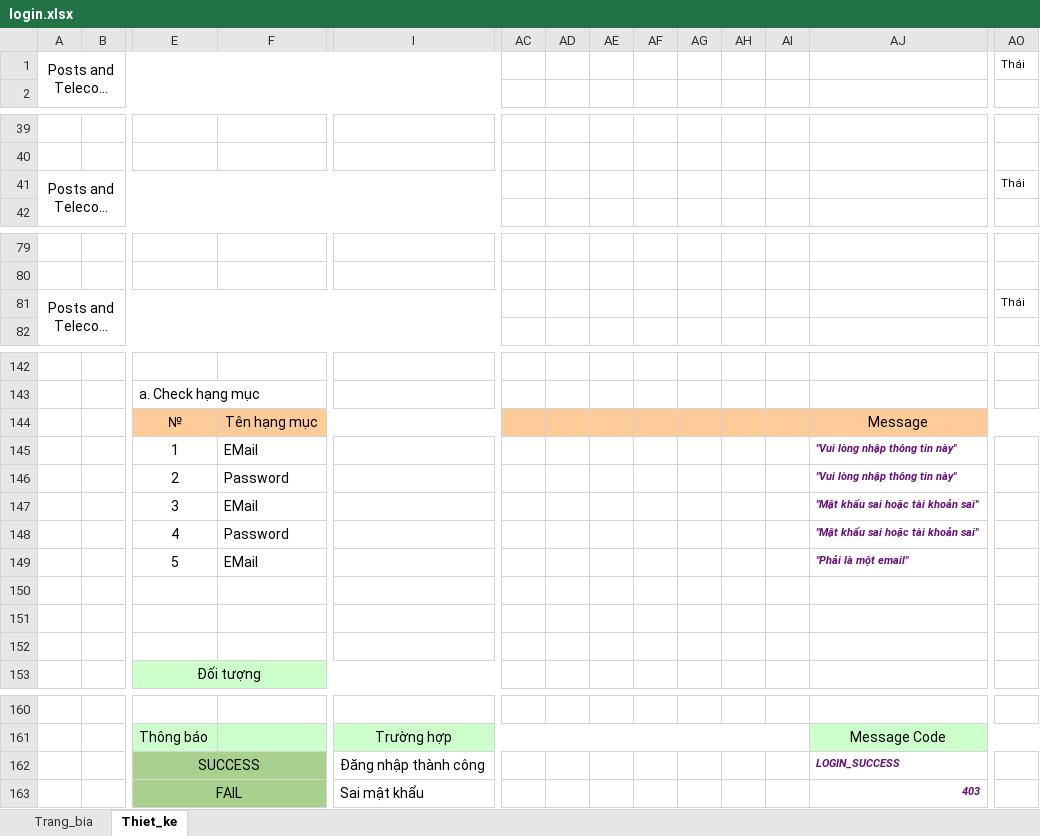
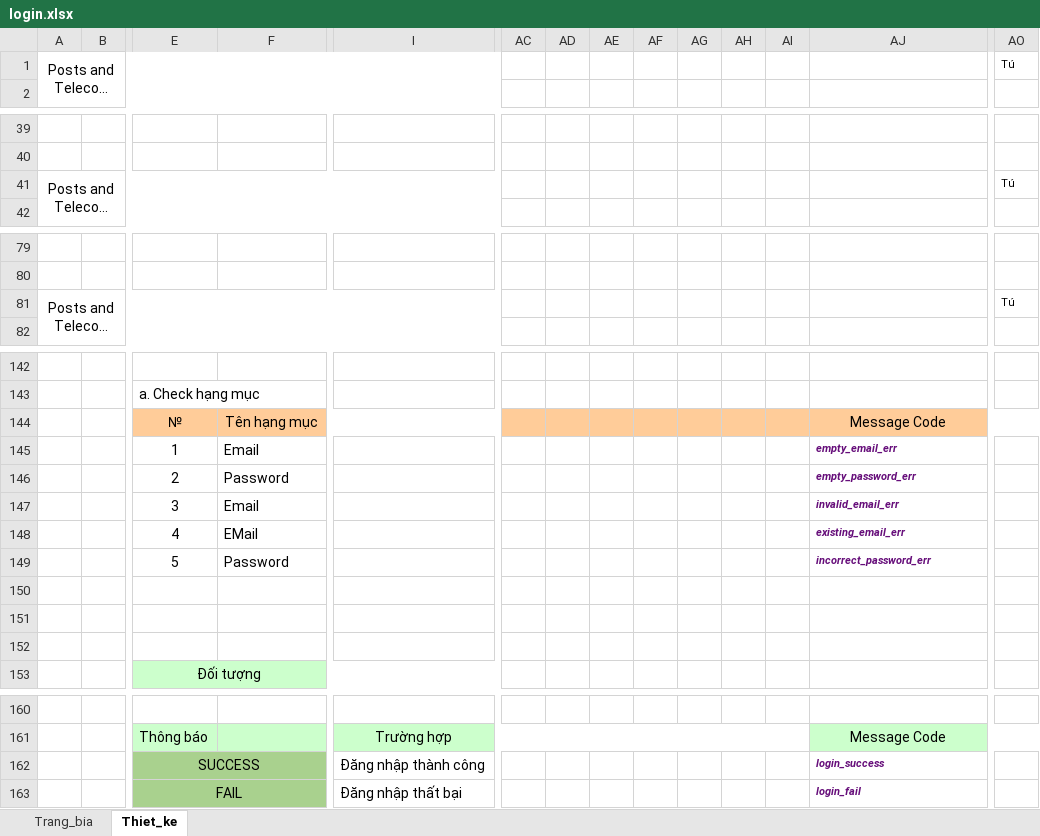
Before and after one commit to tu-lam/watch-store, an Excel workbook: design/chitiet/login.xlsx, sheet Thiet_ke, drawn as a sheet; only a part is shown, gaps mark what is left out; long unchanged cells end in …; values as stored, in another font and other column widths than the file's, no borders; charts and pictures not drawn; removed rows and columns are numbered as before the commit, all else as after; rows hold the shown columns only; the diff covers the shown part only; the diff names each change by its address in the sheet, - before the commit and + after, or states it on an @@ line.

```diff
--- a/design/chitiet/login.xlsx (sheet Thiet_ke)
+++ b/design/chitiet/login.xlsx (sheet Thiet_ke)
-AO1: Thái
+AO1: Tú
-AO41: Thái
+AO41: Tú
-AO81: Thái
+AO81: Tú
-AJ144: Message
+AJ144: Message Code
-F145: EMail
+F145: Email
-AJ145: "Vui lòng nhập thông tin này"
+AJ145: empty_email_err
-AJ146: "Vui lòng nhập thông tin này"
+AJ146: empty_password_err
-row 147:  |  | 3 | EMail |  |  |  |  |  |  |  |  | "Mật khẩu sai hoặc tài khoản sai"
-row 148:  |  | 4 | Password |  |  |  |  |  |  |  |  | "Mật khẩu sai hoặc tài khoản sai"
-row 149:  |  | 5 | EMail |  |  |  |  |  |  |  |  | "Phải là một email"
-row 147: (empty)
+row 147:  |  | 3 | Email |  |  |  |  |  |  |  |  | invalid_email_err
+row 148:  |  | 4 | EMail |  |  |  |  |  |  |  |  | existing_email_err
+row 149:  |  | 5 | Password |  |  |  |  |  |  |  |  | incorrect_password_err
+row 152: (empty)
-AJ162: LOGIN_SUCCESS
+AJ162: login_success
-row 163:  |  | FAIL |  | Sai mật khẩu |  |  |  |  |  |  |  | 403
+row 163:  |  | FAIL |  | Đăng nhập thất bại |  |  |  |  |  |  |  | login_fail
```
Also changed, not shown: 1 edited cell and merged cells elsewhere in this sheet, charts or pictures, design/KhaiQuatManHinh.xlsx, design/chitiet/addProduct.xlsx, 32 other files.
